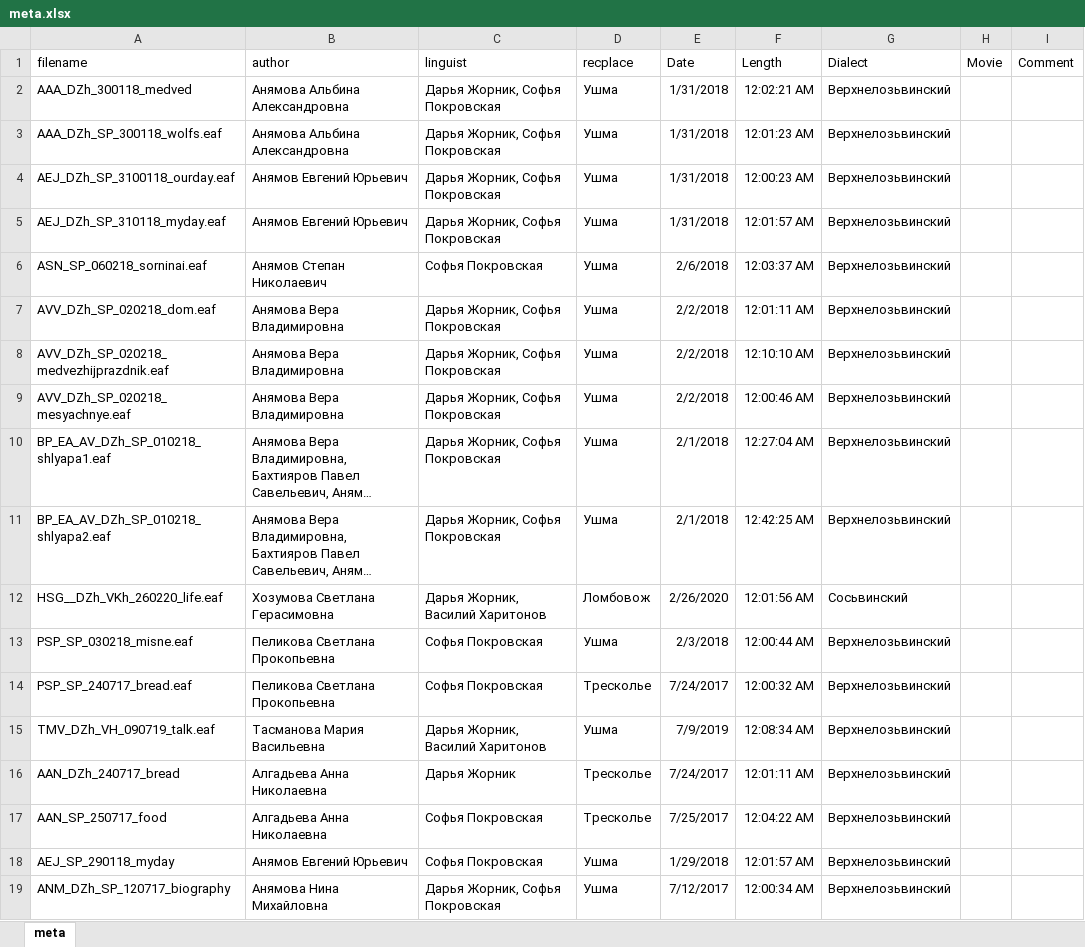
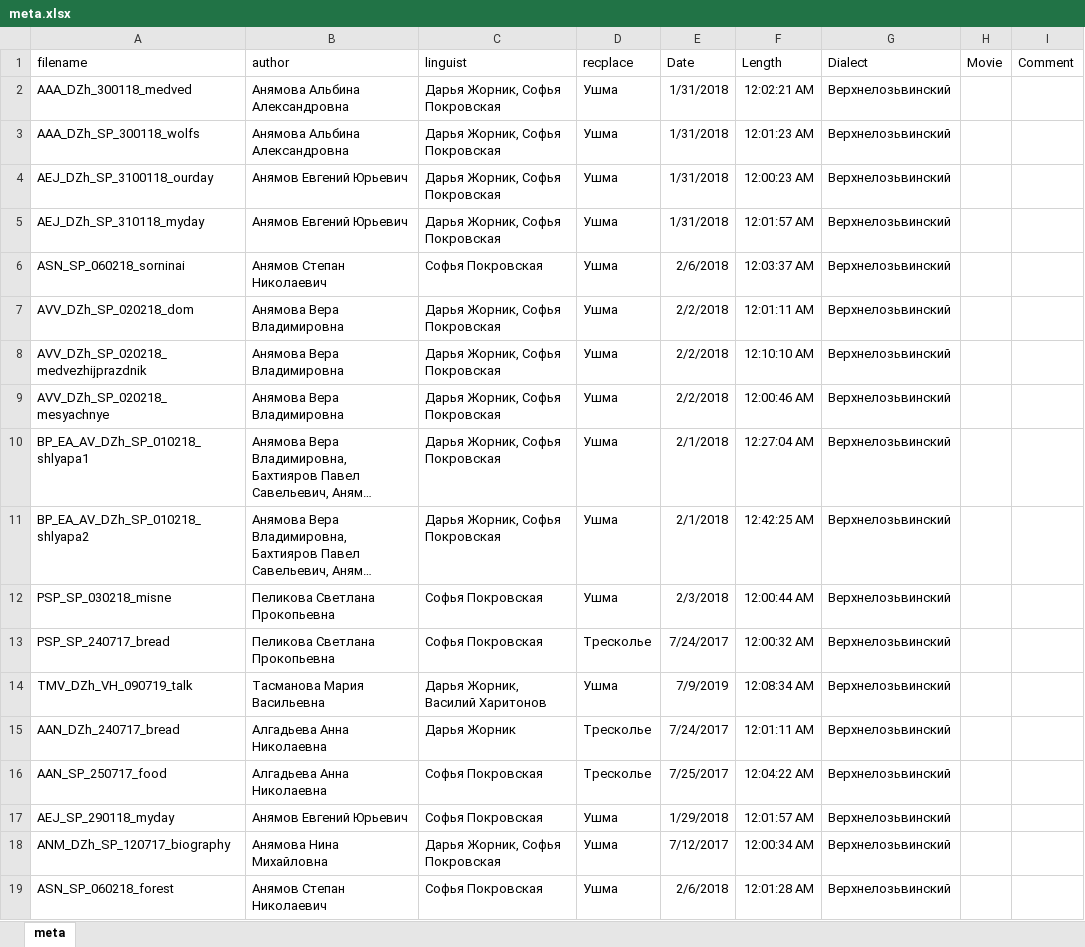
Before and after one commit to mansi-team/mansi_corpus, an Excel workbook: corpus/mansi/meta.xlsx, sheet meta, drawn as a sheet; only a part is shown; the shorter side is filled out with more unchanged rows; long unchanged cells end in …; values as stored, in another font and other column widths than the file's, no borders; removed rows and columns are numbered as before the commit, all else as after; the diff names each change by its address in the sheet, - before the commit and + after, or states it on an @@ line.

Commit message:
update meta

```diff
--- a/corpus/mansi/meta.xlsx (sheet meta)
+++ b/corpus/mansi/meta.xlsx (sheet meta)
-A3 (filename): AAA_DZh_SP_300118_wolfs.eaf
+A3 (filename): AAA_DZh_SP_300118_wolfs
-A4 (filename): AEJ_DZh_SP_3100118_ourday.eaf
+A4 (filename): AEJ_DZh_SP_3100118_ourday
-A5 (filename): AEJ_DZh_SP_310118_myday.eaf
+A5 (filename): AEJ_DZh_SP_310118_myday
-A6 (filename): ASN_SP_060218_sorninai.eaf
+A6 (filename): ASN_SP_060218_sorninai
-A7 (filename): AVV_DZh_SP_020218_dom.eaf
+A7 (filename): AVV_DZh_SP_020218_dom
-A8 (filename): AVV_DZh_SP_020218_medvezhijprazdnik.eaf
+A8 (filename): AVV_DZh_SP_020218_medvezhijprazdnik
-A9 (filename): AVV_DZh_SP_020218_mesyachnye.eaf
+A9 (filename): AVV_DZh_SP_020218_mesyachnye
-A10 (filename): BP_EA_AV_DZh_SP_010218_shlyapa1.eaf
+A10 (filename): BP_EA_AV_DZh_SP_010218_shlyapa1
-A11 (filename): BP_EA_AV_DZh_SP_010218_shlyapa2.eaf
+A11 (filename): BP_EA_AV_DZh_SP_010218_shlyapa2
-row 12: HSG__DZh_VKh_260220_life.eaf | Хозумова Светлана Герасимовна | Дарья Жорник, Василий Харитонов | Ломбовож | 2/26/2020 | 12:01:56 AM | Сосьвинский
-A12 (filename): PSP_SP_030218_misne.eaf
+A12 (filename): PSP_SP_030218_misne
-A13 (filename): PSP_SP_240717_bread.eaf
+A13 (filename): PSP_SP_240717_bread
-A14 (filename): TMV_DZh_VH_090719_talk.eaf
+A14 (filename): TMV_DZh_VH_090719_talk
```
Also changed, not shown: 1 other file.
